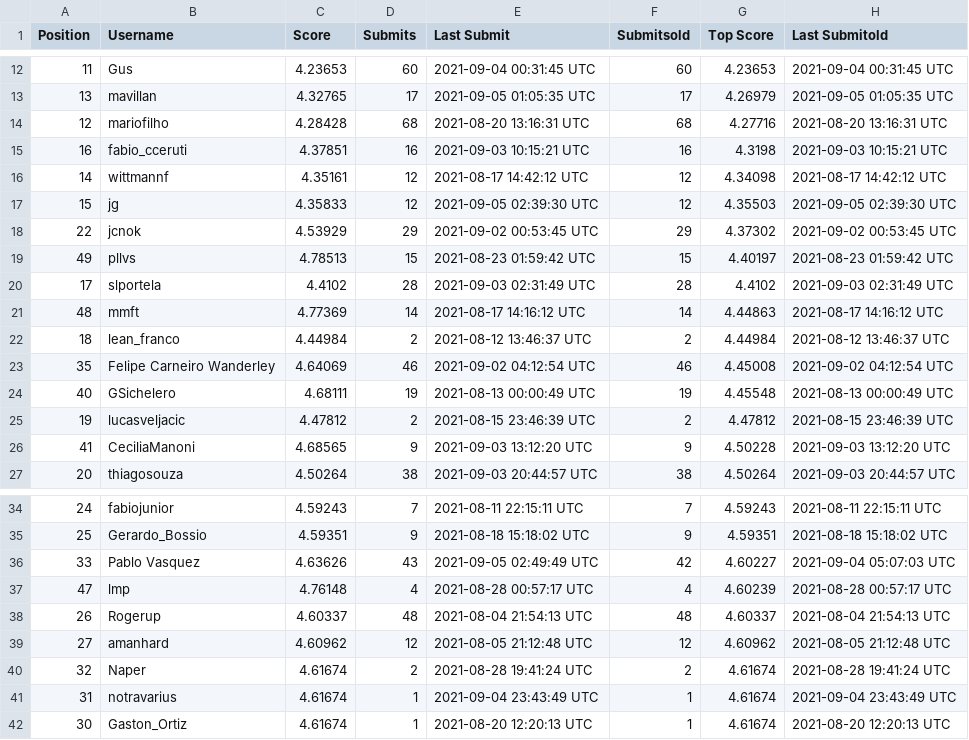
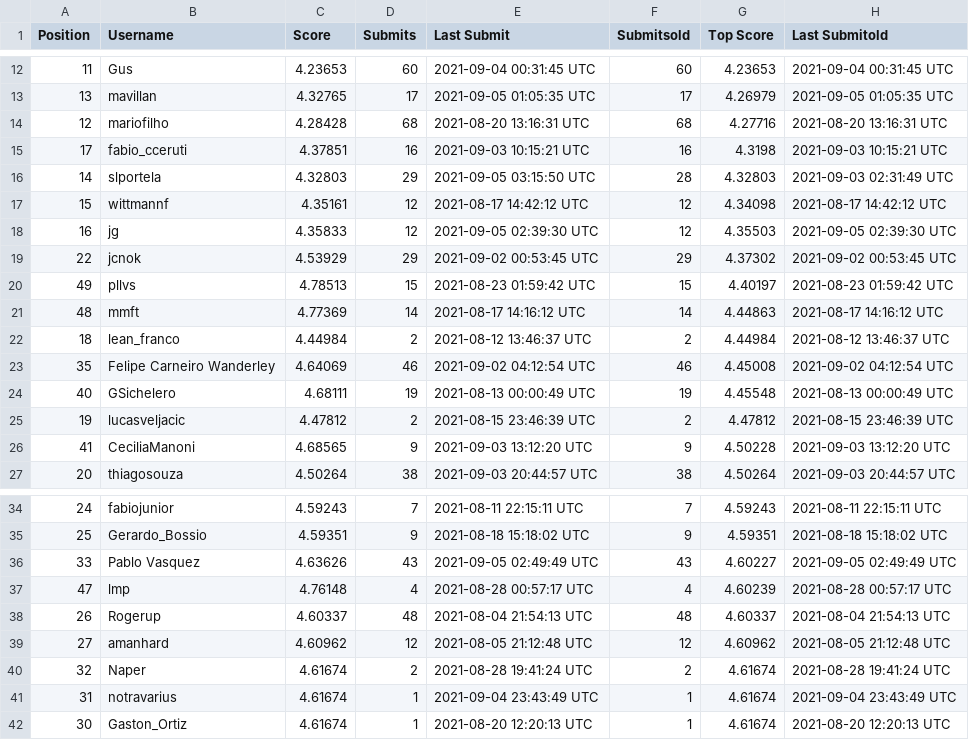
Before and after one commit to WittmannF/meli-challenge-leaderboard, a CSV file: leaderboard/leaderboard.csv, drawn as a sheet; only a part is shown, gaps mark what is left out.

```diff
--- a/leaderboard/leaderboard.csv
+++ b/leaderboard/leaderboard.csv
@@ -14,8 +14,8 @@ Position,Username,Score,Submits,Last Submit,Submitsold,Top Score,Last Submitold
 12,mariofilho,4.28428,68,2021-08-20 13:16:31 UTC,68,4.27716,2021-08-20 13:16:31 UTC
-16,fabio_cceruti,4.37851,16,2021-09-03 10:15:21 UTC,16,4.3198,2021-09-03 10:15:21 UTC
-14,wittmannf,4.35161,12,2021-08-17 14:42:12 UTC,12,4.34098,2021-08-17 14:42:12 UTC
-15,jg,4.35833,12,2021-09-05 02:39:30 UTC,12,4.35503,2021-09-05 02:39:30 UTC
+17,fabio_cceruti,4.37851,16,2021-09-03 10:15:21 UTC,16,4.3198,2021-09-03 10:15:21 UTC
+14,slportela,4.32803,29,2021-09-05 03:15:50 UTC,28,4.32803,2021-09-03 02:31:49 UTC
+15,wittmannf,4.35161,12,2021-08-17 14:42:12 UTC,12,4.34098,2021-08-17 14:42:12 UTC
+16,jg,4.35833,12,2021-09-05 02:39:30 UTC,12,4.35503,2021-09-05 02:39:30 UTC
 22,jcnok,4.53929,29,2021-09-02 00:53:45 UTC,29,4.37302,2021-09-02 00:53:45 UTC
 49,pllvs,4.78513,15,2021-08-23 01:59:42 UTC,15,4.40197,2021-08-23 01:59:42 UTC
-17,slportela,4.4102,28,2021-09-03 02:31:49 UTC,28,4.4102,2021-09-03 02:31:49 UTC
 48,mmft,4.77369,14,2021-08-17 14:16:12 UTC,14,4.44863,2021-08-17 14:16:12 UTC
@@ -35,3 +35,3 @@ Position,Username,Score,Submits,Last Submit,Submitsold,Top Score,Last Submitold
 25,Gerardo_Bossio,4.59351,9,2021-08-18 15:18:02 UTC,9,4.59351,2021-08-18 15:18:02 UTC
-33,Pablo Vasquez,4.63626,43,2021-09-05 02:49:49 UTC,42,4.60227,2021-09-04 05:07:03 UTC
+33,Pablo Vasquez,4.63626,43,2021-09-05 02:49:49 UTC,43,4.60227,2021-09-05 02:49:49 UTC
 47,lmp,4.76148,4,2021-08-28 00:57:17 UTC,4,4.60239,2021-08-28 00:57:17 UTC
```
